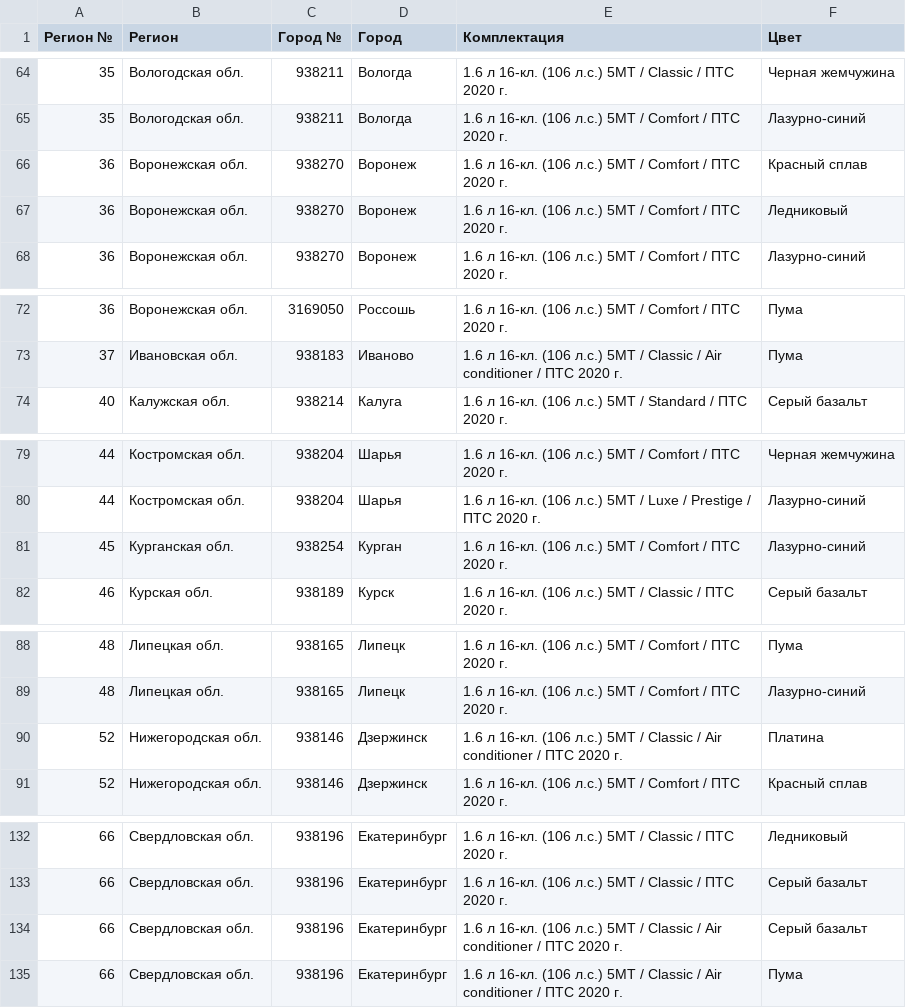
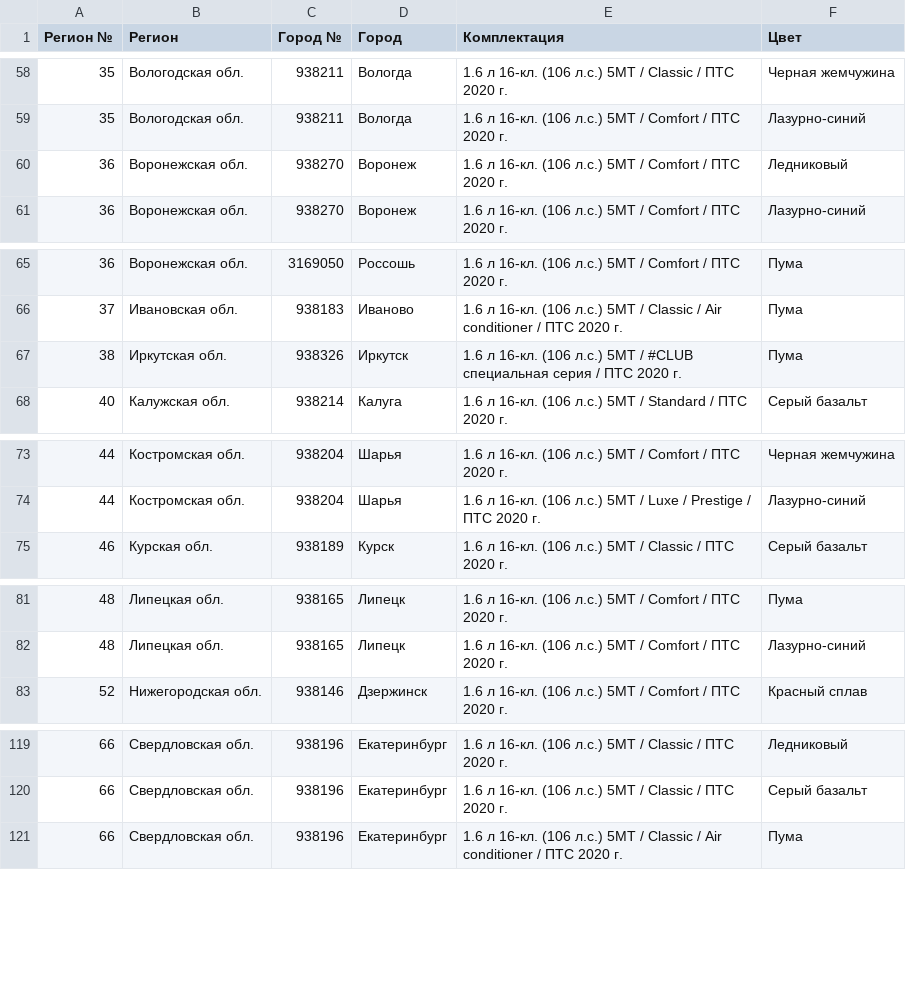
Before and after one commit to kafeg/ladacsv, a CSV file: xray_hatchback.csv, drawn as a sheet; only a part is shown, gaps mark what is left out; the diff covers the shown part only.

```diff
--- a/xray_hatchback.csv
+++ b/xray_hatchback.csv
@@ -65,3 +59,2 @@
 35, Вологодская обл., 938211, Вологда, 1.6 л 16-кл. (106 л.с.) 5МТ / Comfort / ПТС 2020 г., Лазурно-синий
-36, Воронежская обл., 938270, Воронеж, 1.6 л 16-кл. (106 л.с.) 5МТ / Comfort / ПТС 2020 г., Красный сплав
 36, Воронежская обл., 938270, Воронеж, 1.6 л 16-кл. (106 л.с.) 5МТ / Comfort / ПТС 2020 г., Ледниковый
@@ -73,2 +66,3 @@
 37, Ивановская обл., 938183, Иваново, 1.6 л 16-кл. (106 л.с.) 5МТ / Classic / Air conditioner / ПТС 2020 г., Пума
+38, Иркутская обл., 938326, Иркутск, 1.6 л 16-кл. (106 л.с.) 5МТ / #CLUB специальная серия / ПТС 2020 г., Пума
 40, Калужская обл., 938214, Калуга, 1.6 л 16-кл. (106 л.с.) 5МТ / Standard / ПТС 2020 г., Серый базальт
@@ -80,3 +74,2 @@
 44, Костромская обл., 938204, Шарья, 1.6 л 16-кл. (106 л.с.) 5МТ / Luxe / Prestige / ПТС 2020 г., Лазурно-синий
-45, Курганская обл., 938254, Курган, 1.6 л 16-кл. (106 л.с.) 5МТ / Comfort / ПТС 2020 г., Лазурно-синий
 46, Курская обл., 938189, Курск, 1.6 л 16-кл. (106 л.с.) 5МТ / Classic / ПТС 2020 г., Серый базальт
@@ -89,3 +82,2 @@
 48, Липецкая обл., 938165, Липецк, 1.6 л 16-кл. (106 л.с.) 5МТ / Comfort / ПТС 2020 г., Лазурно-синий
-52, Нижегородская обл., 938146, Дзержинск, 1.6 л 16-кл. (106 л.с.) 5МТ / Classic / Air conditioner / ПТС 2020 г., Платина
 52, Нижегородская обл., 938146, Дзержинск, 1.6 л 16-кл. (106 л.с.) 5МТ / Comfort / ПТС 2020 г., Красный сплав
@@ -133,3 +120,2 @@
 66, Свердловская обл., 938196, Екатеринбург, 1.6 л 16-кл. (106 л.с.) 5МТ / Classic / ПТС 2020 г., Серый базальт
-66, Свердловская обл., 938196, Екатеринбург, 1.6 л 16-кл. (106 л.с.) 5МТ / Classic / Air conditioner / ПТС 2020 г., Серый базальт
 66, Свердловская обл., 938196, Екатеринбург, 1.6 л 16-кл. (106 л.с.) 5МТ / Classic / Air conditioner / ПТС 2020 г., Пума
```
Also changed, not shown: 6 added rows, 12 removed rows, 2 moved rows and 6 edited cells elsewhere in this file, granta_sedan.csv, largus_universal.csv, 20 other files.
